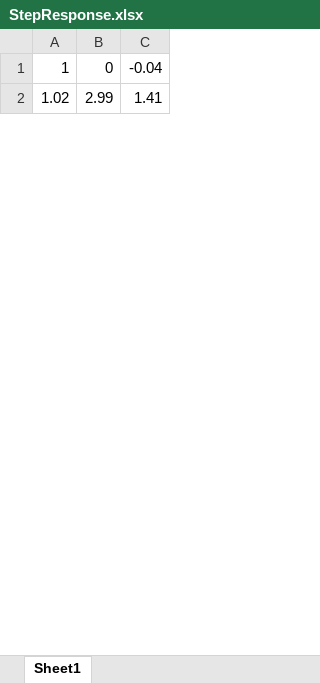
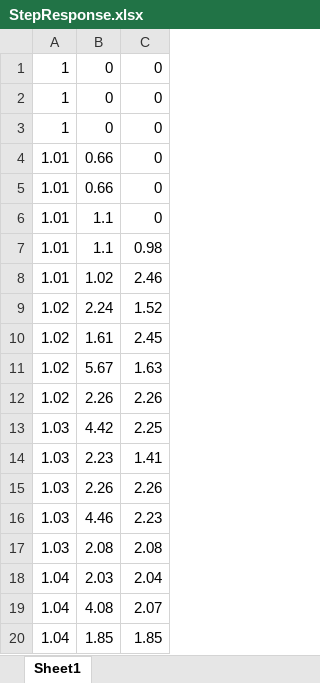
Before and after one commit to castellano-m/Demo-1, an Excel workbook: StepResponse.xlsx, sheet Sheet1, drawn as a sheet; only a part is shown; values as stored, in another font and other column widths than the file's, no borders; addresses are those after the commit; the diff covers the shown part only; the diff names each change by its address in the sheet, - before the commit and + after, or states it on an @@ line.

Commit message:
Oct 17 1:10PM

```diff
--- a/StepResponse.xlsx (sheet Sheet1)
+++ b/StepResponse.xlsx (sheet Sheet1)
-C1: -0.04
+C1: 0
+row 2: 1 | 0 | 0
+row 3: 1 | 0 | 0
+row 4: 1.01 | 0.66 | 0
+row 5: 1.01 | 0.66 | 0
+row 6: 1.01 | 1.1 | 0
+row 7: 1.01 | 1.1 | 0.98
+row 8: 1.01 | 1.02 | 2.46
-B9: 2.99
+B9: 2.24
-C9: 1.41
+C9: 1.52
+row 10: 1.02 | 1.61 | 2.45
+row 11: 1.02 | 5.67 | 1.63
+row 12: 1.02 | 2.26 | 2.26
+row 13: 1.03 | 4.42 | 2.25
+row 14: 1.03 | 2.23 | 1.41
+row 15: 1.03 | 2.26 | 2.26
+row 16: 1.03 | 4.46 | 2.23
+row 17: 1.03 | 2.08 | 2.08
+row 18: 1.04 | 2.03 | 2.04
+row 19: 1.04 | 4.08 | 2.07
+row 20: 1.04 | 1.85 | 1.85
```
Also changed, not shown: 47 added rows, 65 removed rows and 7 edited cells elsewhere in this sheet.
